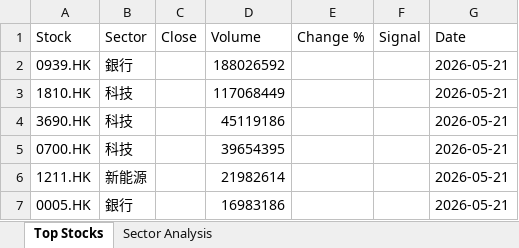
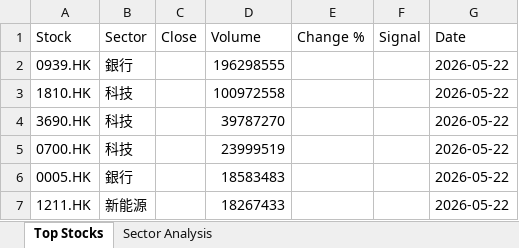
Before and after one commit to chriskkf-ai/hk_stock_analysis, an Excel workbook: data/output.xlsx, sheet Top Stocks, drawn as a sheet; values as stored, in another font and other column widths than the file's, no borders; removed rows and columns are numbered as before the commit, all else as after; the diff names each change by its address in the sheet, - before the commit and + after, or states it on an @@ line.

```diff
--- a/data/output.xlsx (sheet Top Stocks)
+++ b/data/output.xlsx (sheet Top Stocks)
-D2 (Volume): 188026592
+D2 (Volume): 196298555
-G2:G5 (Date): 2026-05-21
+G2:G5 (Date): 2026-05-22
-D3 (Volume): 117068449
+D3 (Volume): 100972558
-D4 (Volume): 45119186
+D4 (Volume): 39787270
-D5 (Volume): 39654395
+D5 (Volume): 23999519
-row 6: 1211.HK | 新能源 |  | 21982614 |  |  | 2026-05-21
-D6 (Volume): 16983186
+D6 (Volume): 18583483
-G6 (Date): 2026-05-21
+G6 (Date): 2026-05-22
+row 7: 1211.HK | 新能源 |  | 18267433 |  |  | 2026-05-22
```
Also changed, not shown: data/history.xlsx.
